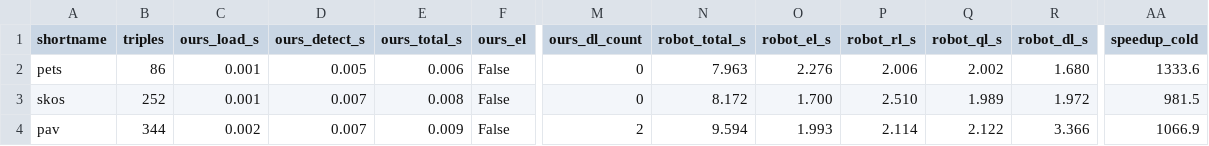
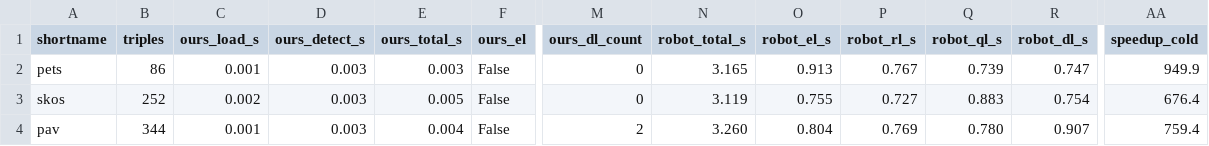
Before and after one commit to MaastrichtU-IDS/ontoexplorer, a CSV file: scripts/owl_profile_bench/sample-results.csv, drawn as a sheet; only a part is shown, gaps mark what is left out; the diff covers the shown part only; the diff names each change by its address in the sheet, - before the commit and + after, or states it on an @@ line.

```diff
--- a/scripts/owl_profile_bench/sample-results.csv
+++ b/scripts/owl_profile_bench/sample-results.csv
-D2 (ours_detect_s): 0.005
+D2 (ours_detect_s): 0.003
-E2 (ours_total_s): 0.006
+E2 (ours_total_s): 0.003
-N2 (robot_total_s): 7.963
+N2 (robot_total_s): 3.165
-O2 (robot_el_s): 2.276
+O2 (robot_el_s): 0.913
-P2 (robot_rl_s): 2.006
+P2 (robot_rl_s): 0.767
-Q2 (robot_ql_s): 2.002
+Q2 (robot_ql_s): 0.739
-R2 (robot_dl_s): 1.680
+R2 (robot_dl_s): 0.747
-AA2 (speedup_cold): 1333.6
+AA2 (speedup_cold): 949.9
-C3 (ours_load_s): 0.001
+C3 (ours_load_s): 0.002
-D3:D4 (ours_detect_s): 0.007
+D3:D4 (ours_detect_s): 0.003
-E3 (ours_total_s): 0.008
+E3 (ours_total_s): 0.005
-N3 (robot_total_s): 8.172
+N3 (robot_total_s): 3.119
-O3 (robot_el_s): 1.700
+O3 (robot_el_s): 0.755
-P3 (robot_rl_s): 2.510
+P3 (robot_rl_s): 0.727
-Q3 (robot_ql_s): 1.989
+Q3 (robot_ql_s): 0.883
-R3 (robot_dl_s): 1.972
+R3 (robot_dl_s): 0.754
-AA3 (speedup_cold): 981.5
+AA3 (speedup_cold): 676.4
-C4 (ours_load_s): 0.002
+C4 (ours_load_s): 0.001
-E4 (ours_total_s): 0.009
+E4 (ours_total_s): 0.004
-N4 (robot_total_s): 9.594
+N4 (robot_total_s): 3.260
-O4 (robot_el_s): 1.993
+O4 (robot_el_s): 0.804
-P4 (robot_rl_s): 2.114
+P4 (robot_rl_s): 0.769
-Q4 (robot_ql_s): 2.122
+Q4 (robot_ql_s): 0.780
-R4 (robot_dl_s): 3.366
+R4 (robot_dl_s): 0.907
-AA4 (speedup_cold): 1066.9
+AA4 (speedup_cold): 759.4
```
Also changed, not shown: 155 edited cells elsewhere in this file, 7 other files.
